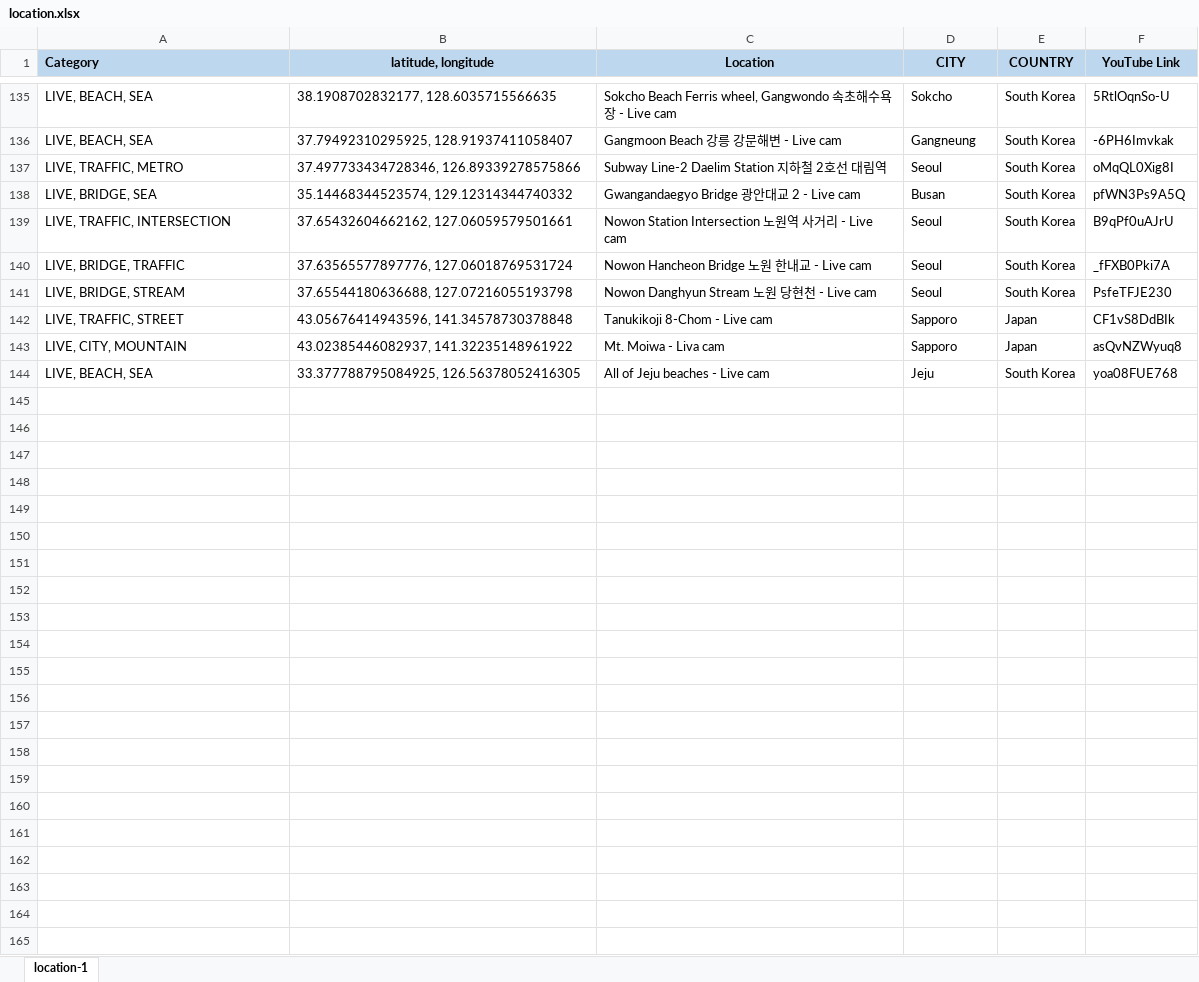
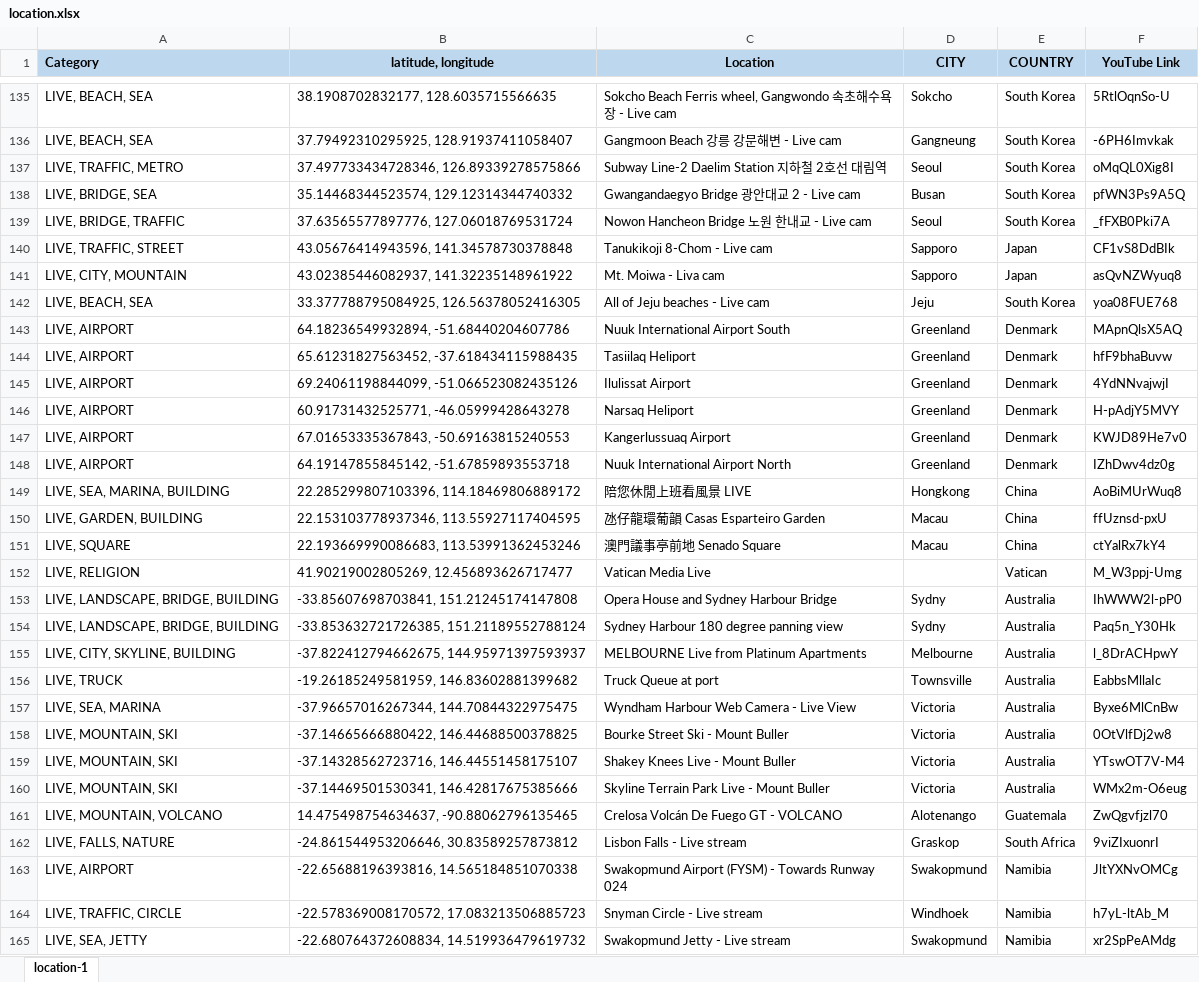
Before and after one commit to Map-youtube/map-youtube, an Excel workbook: location.xlsx, sheet location-1, drawn as a sheet; only a part is shown, gaps mark what is left out; values as stored, in another font and other column widths than the file's, no borders; conditional formats not drawn; removed rows and columns are numbered as before the commit, all else as after; the diff names each change by its address in the sheet, - before the commit and + after, or states it on an @@ line.

Commit message:
Add files via upload

```diff
--- a/location.xlsx (sheet location-1)
+++ b/location.xlsx (sheet location-1)
-row 139: LIVE, TRAFFIC, INTERSECTION | 37.65432604662162, 127.06059579501661 | Nowon Station Intersection 노원역 사거리 - Live cam | Seoul | South Korea | B9qPf0uAJrU
-row 141: LIVE, BRIDGE, STREAM | 37.65544180636688, 127.07216055193798 | Nowon Danghyun Stream 노원 당현천 - Live cam | Seoul | South Korea | PsfeTFJE230
+row 143: LIVE, AIRPORT | 64.18236549932894, -51.68440204607786 | Nuuk International Airport South | Greenland | Denmark | MApnQlsX5AQ
+row 144: LIVE, AIRPORT | 65.61231827563452, -37.618434115988435 | Tasiilaq Heliport | Greenland | Denmark | hfF9bhaBuvw
+row 145: LIVE, AIRPORT | 69.24061198844099, -51.066523082435126 | Ilulissat Airport | Greenland | Denmark | 4YdNNvajwjI
+row 146: LIVE, AIRPORT | 60.91731432525771, -46.05999428643278 | Narsaq Heliport | Greenland | Denmark | H-pAdjY5MVY
+row 147: LIVE, AIRPORT | 67.01653335367843, -50.69163815240553 | Kangerlussuaq Airport | Greenland | Denmark | KWJD89He7v0
+row 148: LIVE, AIRPORT | 64.19147855845142, -51.67859893553718 | Nuuk International Airport North | Greenland | Denmark | IZhDwv4dz0g
+row 149: LIVE, SEA, MARINA, BUILDING | 22.285299807103396, 114.18469806889172 | 陪您休閒上班看風景 LIVE | Hongkong | China | AoBiMUrWuq8
+row 150: LIVE, GARDEN, BUILDING | 22.153103778937346, 113.55927117404595 | 氹仔龍環葡韻 Casas Esparteiro Garden | Macau | China | ffUznsd-pxU
+row 151: LIVE, SQUARE | 22.193669990086683, 113.53991362453246 | 澳門議事亭前地 Senado Square | Macau | China | ctYalRx7kY4
+row 152: LIVE, RELIGION | 41.90219002805269, 12.456893626717477 | Vatican Media Live |  | Vatican | M_W3ppj-Umg
+row 153: LIVE, LANDSCAPE, BRIDGE, BUILDING | -33.85607698703841, 151.21245174147808 | Opera House and Sydney Harbour Bridge | Sydny | Australia | IhWWW2l-pP0
+row 154: LIVE, LANDSCAPE, BRIDGE, BUILDING | -33.853632721726385, 151.21189552788124 | Sydney Harbour 180 degree panning view | Sydny | Australia | Paq5n_Y30Hk
+row 155: LIVE, CITY, SKYLINE, BUILDING | -37.822412794662675, 144.95971397593937 | MELBOURNE Live from Platinum Apartments | Melbourne | Australia | l_8DrACHpwY
+row 156: LIVE, TRUCK | -19.26185249581959, 146.83602881399682 | Truck Queue at port | Townsville | Australia | EabbsMllaIc
+row 157: LIVE, SEA, MARINA | -37.96657016267344, 144.70844322975475 | Wyndham Harbour Web Camera - Live View | Victoria | Australia | Byxe6MlCnBw
+row 158: LIVE, MOUNTAIN, SKI | -37.14665666880422, 146.44688500378825 | Bourke Street Ski - Mount Buller | Victoria | Australia | 0OtVlfDj2w8
+row 159: LIVE, MOUNTAIN, SKI | -37.14328562723716, 146.44551458175107 | Shakey Knees Live - Mount Buller | Victoria | Australia | YTswOT7V-M4
+row 160: LIVE, MOUNTAIN, SKI | -37.14469501530341, 146.42817675385666 | Skyline Terrain Park Live - Mount Buller | Victoria | Australia | WMx2m-O6eug
+row 161: LIVE, MOUNTAIN, VOLCANO | 14.475498754634637, -90.88062796135465 | Crelosa Volcán De Fuego GT - VOLCANO | Alotenango | Guatemala | ZwQgvfjzl70
+row 162: LIVE, FALLS, NATURE | -24.861544953206646, 30.83589257873812 | Lisbon Falls - Live stream | Graskop | South Africa | 9viZIxuonrI
+row 163: LIVE, AIRPORT | -22.65688196393816, 14.565184851070338 | Swakopmund Airport (FYSM) - Towards Runway 024 | Swakopmund | Namibia | JltYXNvOMCg
+row 164: LIVE, TRAFFIC, CIRCLE | -22.578369008170572, 17.083213506885723 | Snyman Circle - Live stream | Windhoek | Namibia | h7yL-ltAb_M
+row 165: LIVE, SEA, JETTY | -22.680764372608834, 14.519936479619732 | Swakopmund Jetty - Live stream | Swakopmund | Namibia | xr2SpPeAMdg
```
